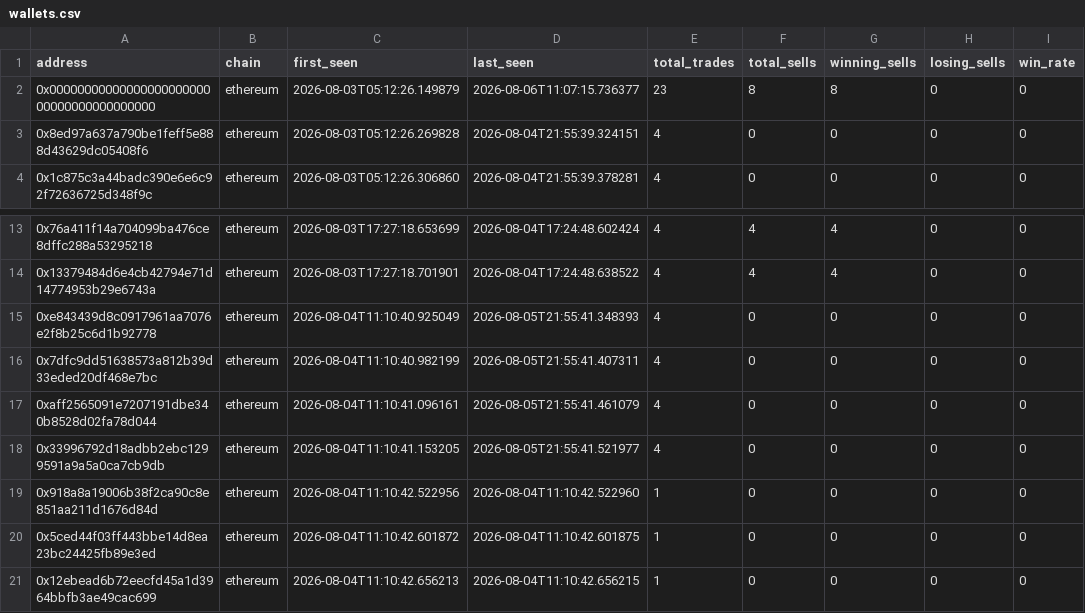
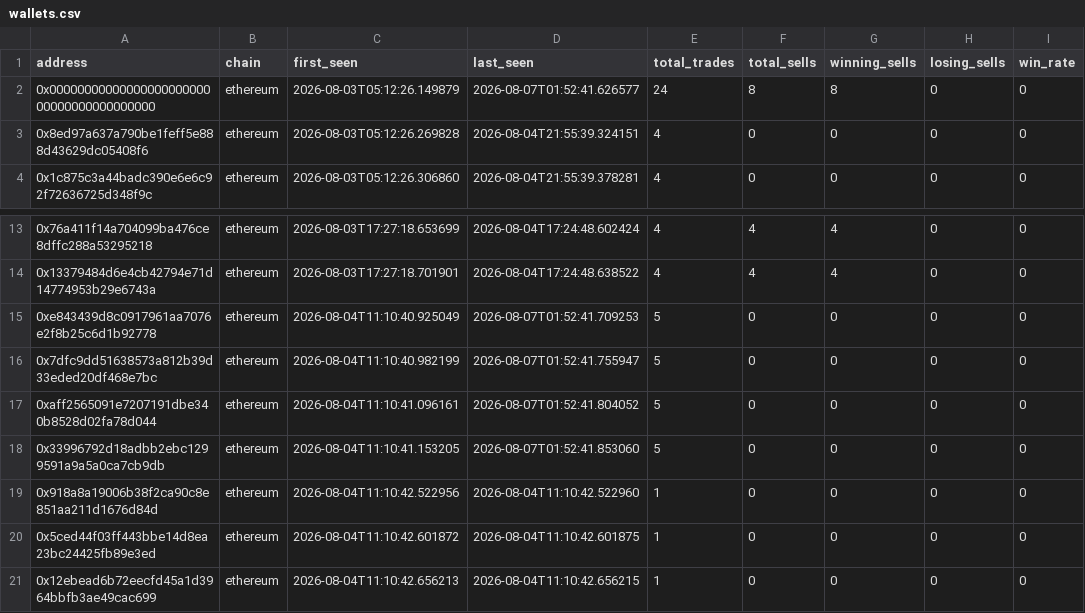
Before and after one commit to khosroabadi-m/Smart-Whale-Tracker, a CSV file: data/wallets.csv, drawn as a sheet; only a part is shown, gaps mark what is left out; the diff names each change by its address in the sheet, - before the commit and + after, or states it on an @@ line.

```diff
--- a/data/wallets.csv
+++ b/data/wallets.csv
-D2 (last_seen): 2026-08-06T11:07:15.736377
+D2 (last_seen): 2026-08-07T01:52:41.626577
-E2 (total_trades): 23
+E2 (total_trades): 24
-D15 (last_seen): 2026-08-05T21:55:41.348393
+D15 (last_seen): 2026-08-07T01:52:41.709253
-E15:E18 (total_trades): 4
+E15:E18 (total_trades): 5
-D16 (last_seen): 2026-08-05T21:55:41.407311
+D16 (last_seen): 2026-08-07T01:52:41.755947
-D17 (last_seen): 2026-08-05T21:55:41.461079
+D17 (last_seen): 2026-08-07T01:52:41.804052
-D18 (last_seen): 2026-08-05T21:55:41.521977
+D18 (last_seen): 2026-08-07T01:52:41.853060
```
Also changed, not shown: data/trades.csv.
